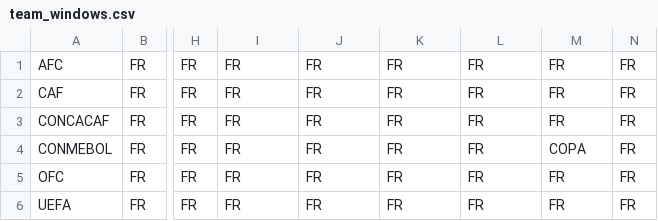
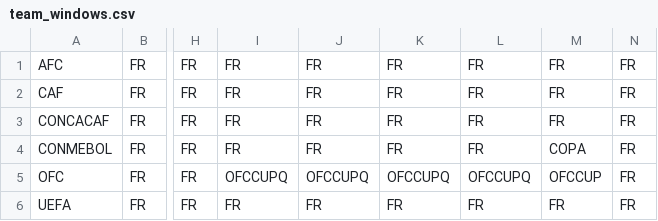
Before and after one commit to nairrrahul/club-manager, a CSV file: src/engine/data/team_windows.csv, drawn as a sheet; only a part is shown, gaps mark what is left out; the diff names each change by its address in the sheet, - before the commit and + after, or states it on an @@ line.

```diff
--- a/src/engine/data/team_windows.csv
+++ b/src/engine/data/team_windows.csv
-I5: FR
+I5: OFCCUPQ
-J5: FR
+J5: OFCCUPQ
-K5: FR
+K5: OFCCUPQ
-L5: FR
+L5: OFCCUPQ
-M5: FR
+M5: OFCCUP
```
Also changed, not shown: 38 other files.
